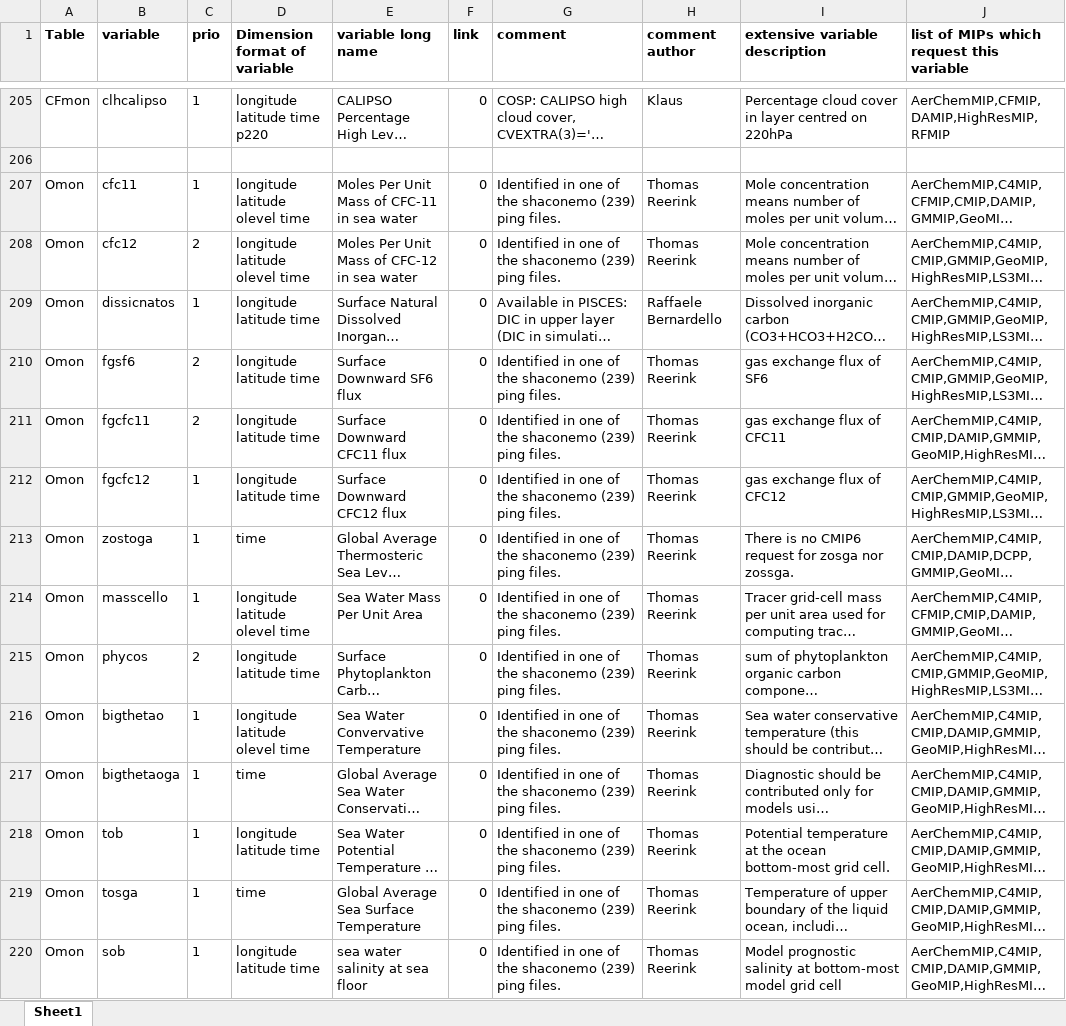
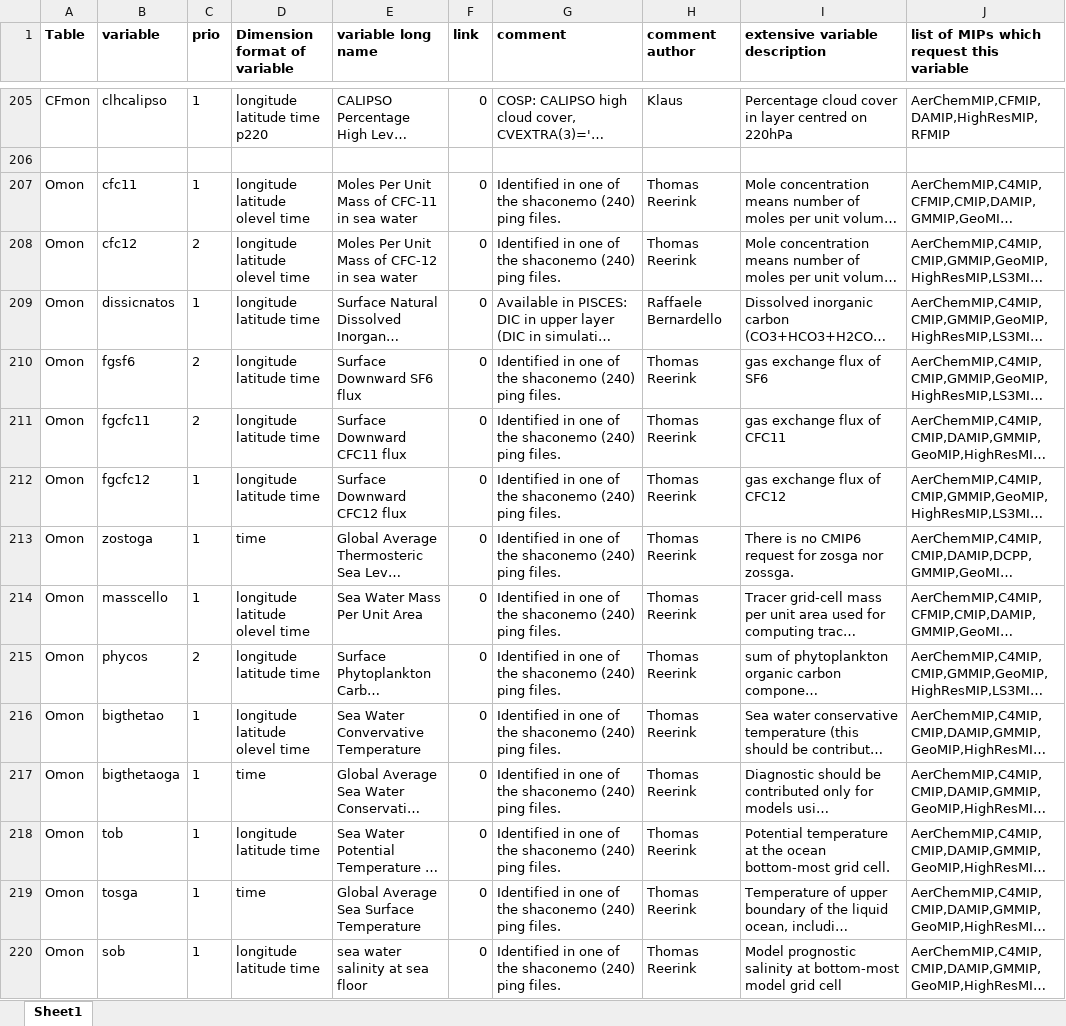
Before and after one commit to EC-Earth/ece2cmor3, an Excel workbook: ece2cmor3/resources/list-of-identified-missing-cmpi6-requested-variables.xlsx, sheet Sheet1, drawn as a sheet; only a part is shown, gaps mark what is left out; long unchanged cells end in …; values as stored, in another font and other column widths than the file's, no borders; the diff covers the shown part only; the diff names each change by its address in the sheet, - before the commit and + after, or states it on an @@ line.

Commit message:
Update for last Shaconemo revision - same variables as previously this time

```diff
--- a/ece2cmor3/resources/list-of-identified-missing-cmpi6-requested-variables.xlsx (sheet Sheet1)
+++ b/ece2cmor3/resources/list-of-identified-missing-cmpi6-requested-variables.xlsx (sheet Sheet1)
-G207:G208 (comment): …the shaconemo (239) ping files.
+G207:G208 (comment): …the shaconemo (240) ping files.
-G210:G220 (comment): …the shaconemo (239) ping files.
+G210:G220 (comment): …the shaconemo (240) ping files.
```
Also changed, not shown: 249 edited cells elsewhere in this sheet, ece2cmor3/resources/pre-list-of-identified-missing-cmpi6-requested-variables.xlsx.
